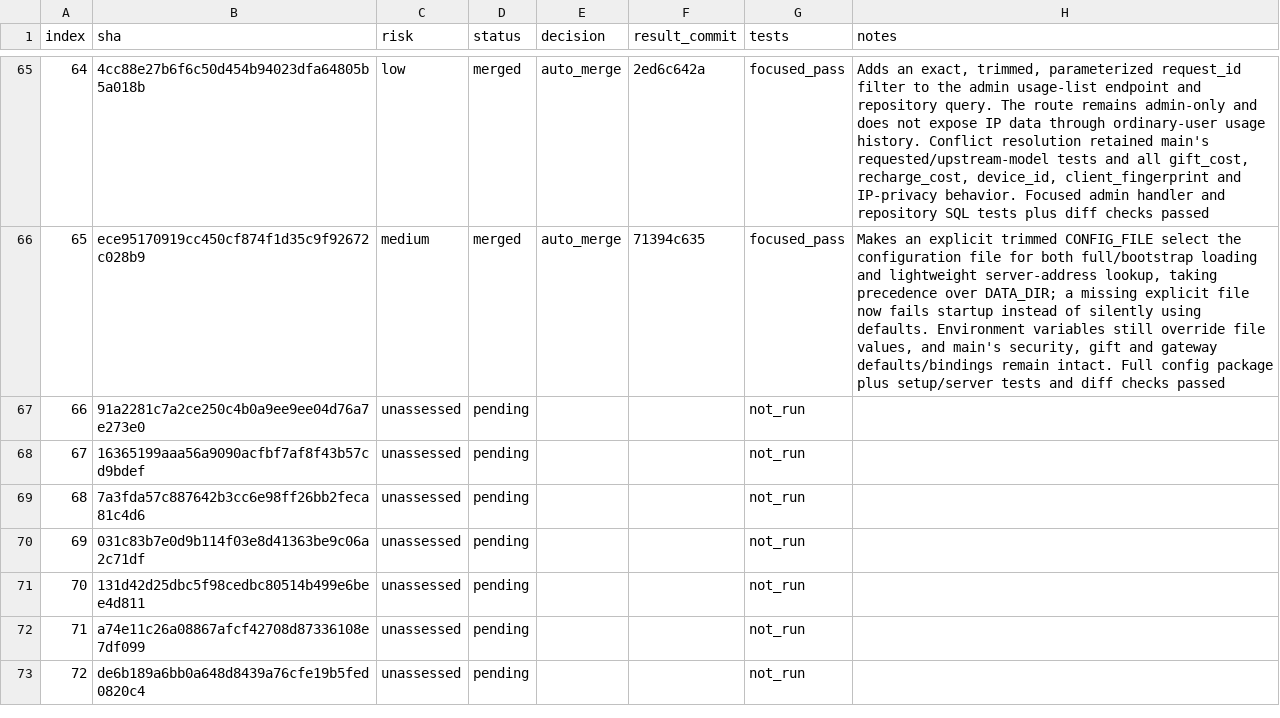
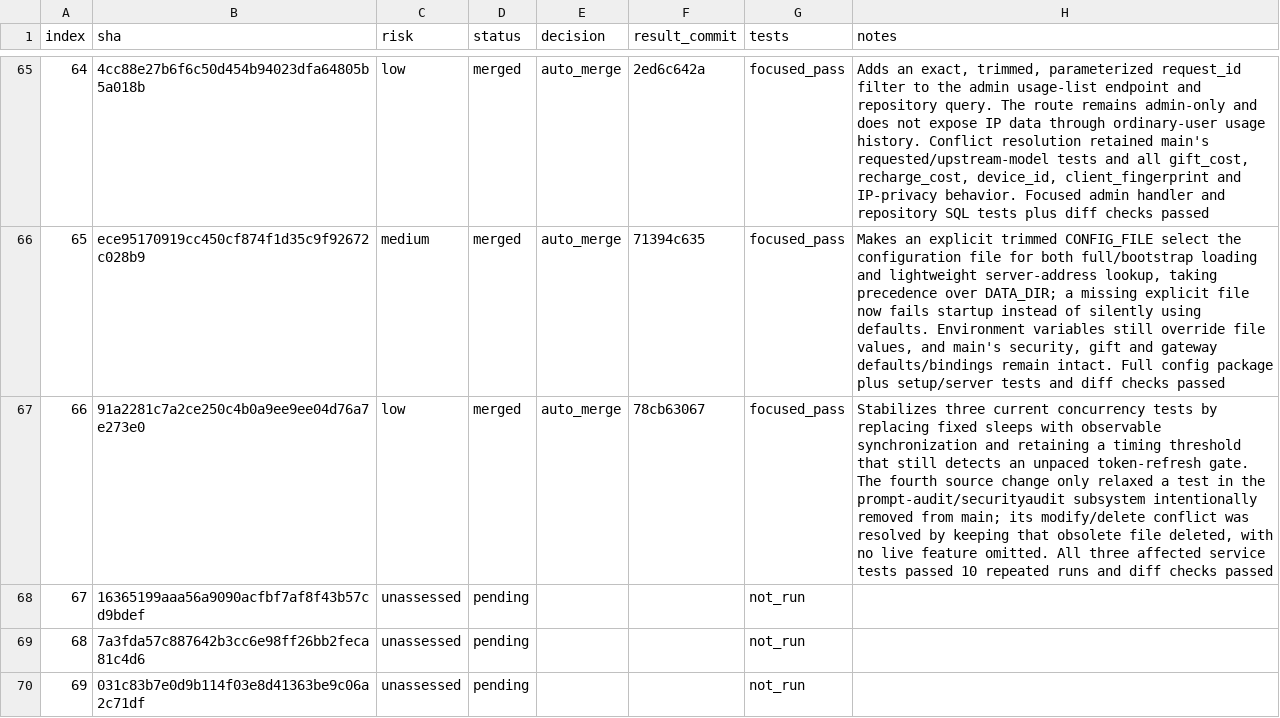
Before and after one commit to walaqi/sub2api, a TSV file: merge-state/sync-2-merge-v3/state.tsv, drawn as a sheet; only a part is shown, gaps mark what is left out; the shorter side is filled out with more unchanged rows.

Commit message:
chore(merge): record upstream commit 66

```diff
--- a/merge-state/sync-2-merge-v3/state.tsv
+++ b/merge-state/sync-2-merge-v3/state.tsv
@@ -66,3 +66,3 @@ index	sha	risk	status	decision	result_commit	tests	notes
 65	ece95170919cc450cf874f1d35c9f92672c028b9	medium	merged	auto_merge	71394c635	focused_pass	Makes an explicit trimmed CONFIG_FILE select the configuration file for both full/bootstrap loading and lightweight server-address lookup, taking precedence over DATA_DIR; a missing explicit file now fails startup instead of silently using defaults. Environment variables still override file values, and main's security, gift and gateway defaults/bindings remain intact. Full config package plus setup/server tests and diff checks passed
-66	91a2281c7a2ce250c4b0a9ee9ee04d76a7e273e0	unassessed	pending			not_run	
+66	91a2281c7a2ce250c4b0a9ee9ee04d76a7e273e0	low	merged	auto_merge	78cb63067	focused_pass	Stabilizes three current concurrency tests by replacing fixed sleeps with observable synchronization and retaining a timing threshold that still detects an unpaced token-refresh gate. The fourth source change only relaxed a test in the prompt-audit/securityaudit subsystem intentionally removed from main; its modify/delete conflict was resolved by keeping that obsolete file deleted, with no live feature omitted. All three affected service tests passed 10 repeated runs and diff checks passed
 67	16365199aaa56a9090acfbf7af8f43b57cd9bdef	unassessed	pending			not_run	
```
Also changed, not shown: 1 other file.
